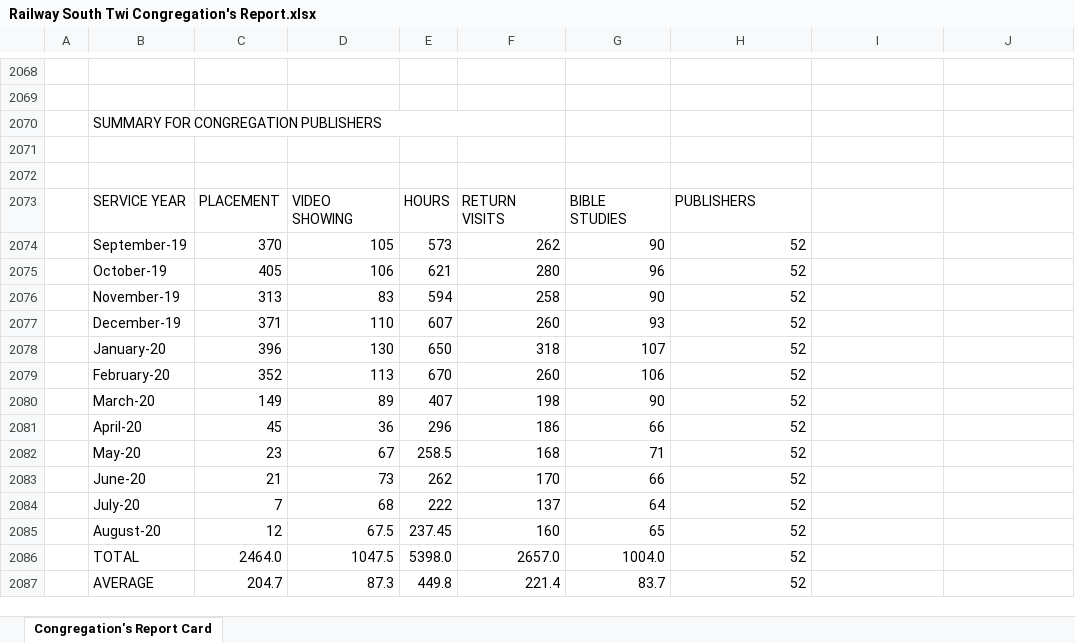
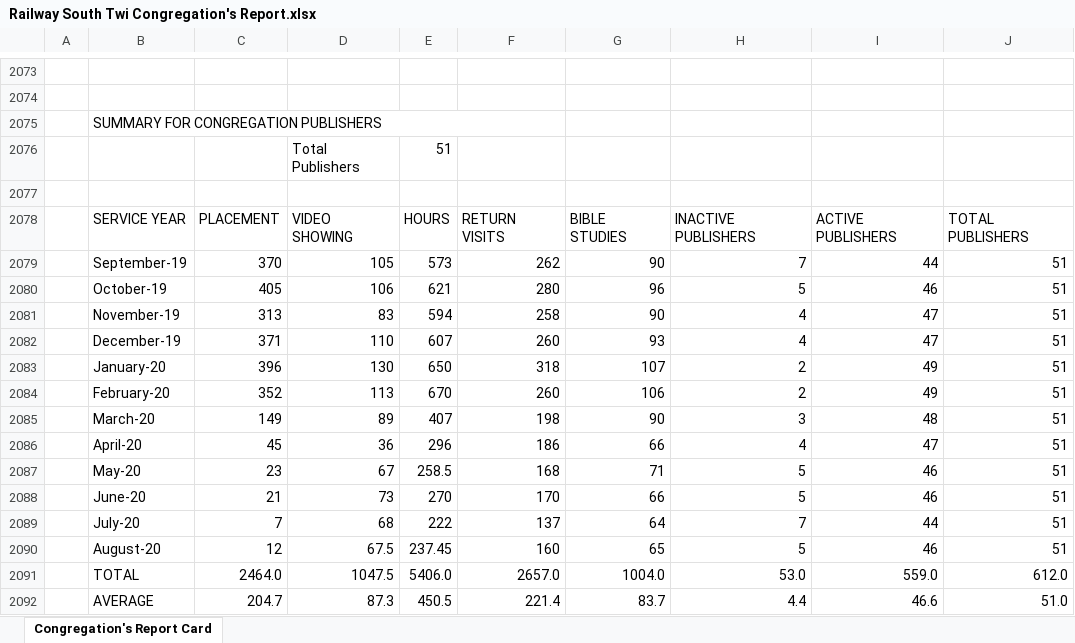
Before and after one commit to RailwaySouth/Congregation-Members-Card, an Excel workbook: Railway South Twi Congregation's Report.xlsx, sheet Congregation's Report Card, drawn as a sheet; only a part is shown, gaps mark what is left out; values as stored, in another font and other column widths than the file's, no cell formats; table styles not drawn; addresses are those after the commit; the diff covers the shown part only; the diff names each change by its address in the sheet, - before the commit and + after, or states it on an @@ line.

Commit message:
Add files via upload

```diff
--- a/Railway South Twi Congregation's Report.xlsx (sheet Congregation's Report Card)
+++ b/Railway South Twi Congregation's Report.xlsx (sheet Congregation's Report Card)
-row 2076: (empty)
+row 2076:  |  |  | Total Publishers | 51
-H2078: PUBLISHERS
+H2078: INACTIVE PUBLISHERS
-I2078: (empty)
+I2078: ACTIVE PUBLISHERS
-J2078: (empty)
+J2078: TOTAL PUBLISHERS
-H2079: 52
+H2079: 7
-I2079: (empty)
+I2079: 44
-J2079:J2090: (empty)
+J2079:J2090: 51
-H2080: 52
+H2080: 5
-I2080: (empty)
+I2080: 46
-H2081:H2082: 52
+H2081:H2082: 4
-I2081:I2082: (empty)
+I2081:I2082: 47
-H2083:H2084: 52
+H2083:H2084: 2
-I2083:I2084: (empty)
+I2083:I2084: 49
-H2085: 52
+H2085: 3
-I2085: (empty)
+I2085: 48
-H2086: 52
+H2086: 4
-I2086: (empty)
+I2086: 47
-H2087:H2088: 52
+H2087:H2088: 5
-I2087:I2088: (empty)
+I2087:I2088: 46
-E2088: 262
+E2088: 270
-H2089: 52
+H2089: 7
-I2089: (empty)
+I2089: 44
-H2090: 52
+H2090: 5
-I2090: (empty)
+I2090: 46
-E2091: 5398.0
+E2091: 5406.0
-H2091: 52
+H2091: 53.0
-I2091: (empty)
+I2091: 559.0
-J2091: (empty)
+J2091: 612.0
-E2092: 449.8
+E2092: 450.5
-H2092: 52
+H2092: 4.4
-I2092: (empty)
+I2092: 46.6
-J2092: (empty)
+J2092: 51.0
```
Also changed, not shown: 66 added rows, 76 removed rows, 422 edited cells and merged cells elsewhere in this sheet, cell formats, formulas that keep their value.
